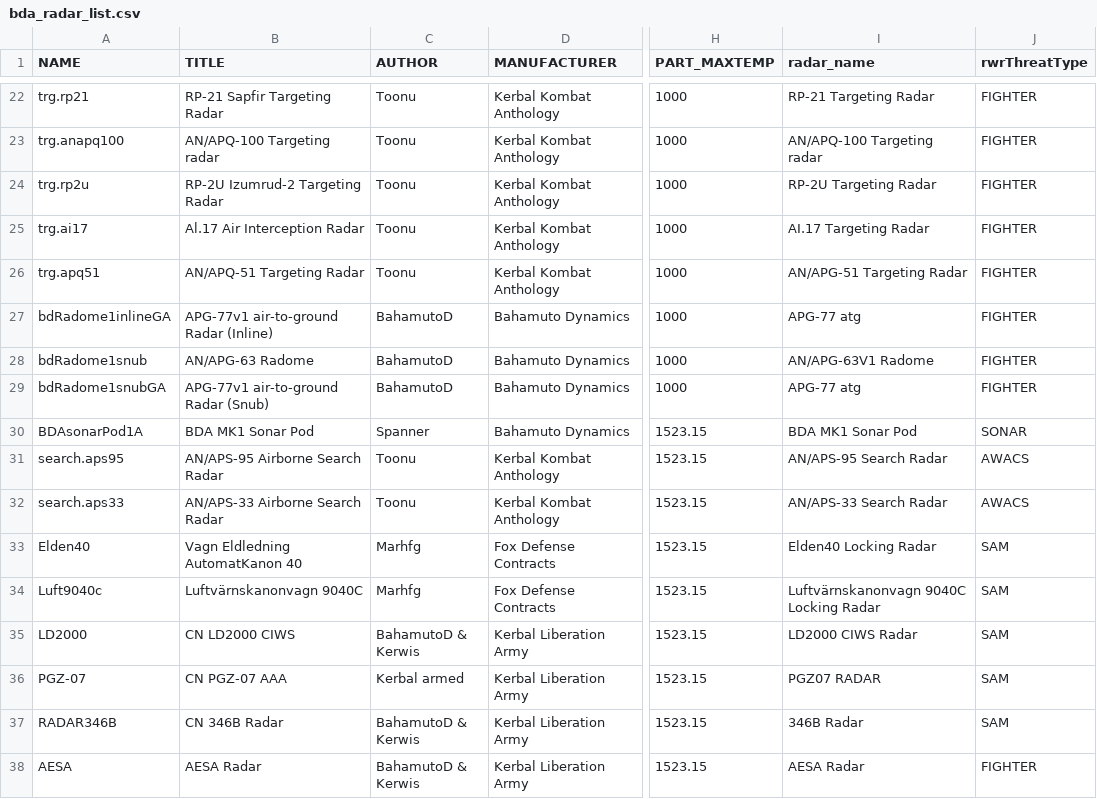
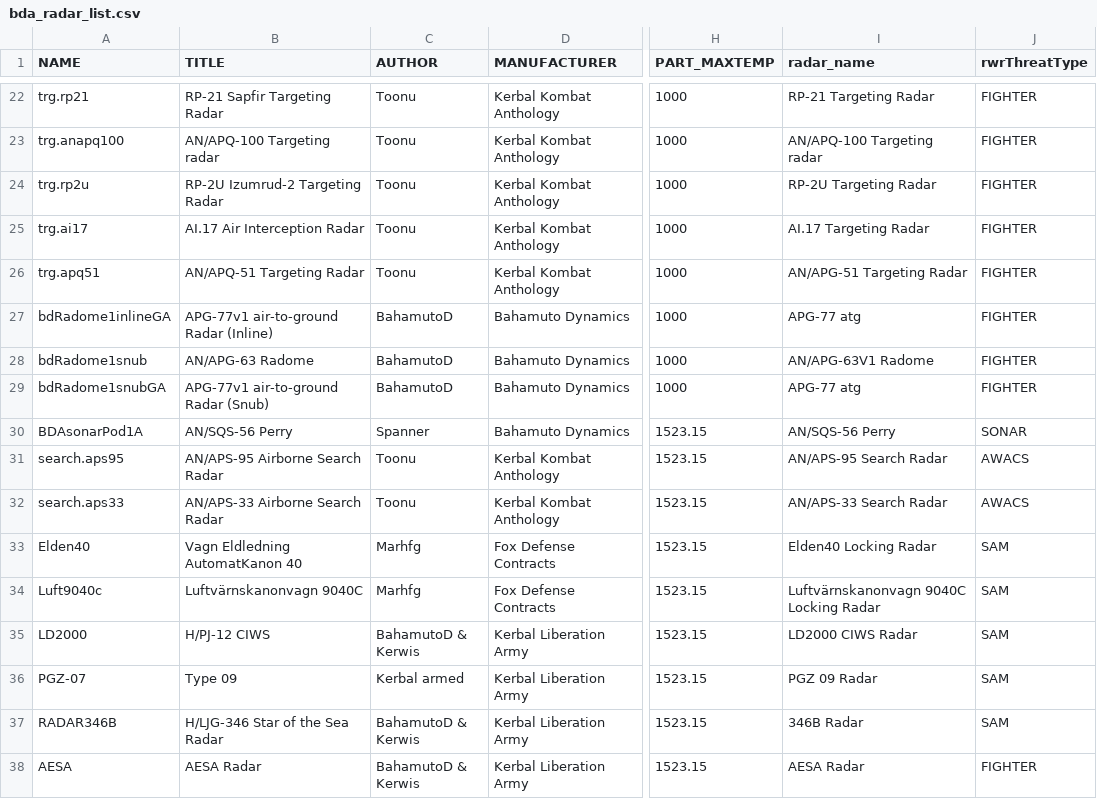
Before and after one commit to Toonu/KSP-KKA-Unity, a CSV file: Assets/Distribution/bda_radar_list.csv, drawn as a sheet; only a part is shown, gaps mark what is left out; the diff covers the shown part only; the diff names each change by its address in the sheet, - before the commit and + after, or states it on an @@ line.

```diff
--- a/Assets/Distribution/bda_radar_list.csv
+++ b/Assets/Distribution/bda_radar_list.csv
-B25 (TITLE): Al.17 Air Interception Radar
+B25 (TITLE): AI.17 Air Interception Radar
-B30 (TITLE): BDA MK1 Sonar Pod
+B30 (TITLE): AN/SQS-56 Perry
-I30 (radar_name): BDA MK1 Sonar Pod
+I30 (radar_name): AN/SQS-56 Perry
-B35 (TITLE): CN LD2000 CIWS
+B35 (TITLE): H/PJ-12 CIWS
-B36 (TITLE): CN PGZ-07 AAA
+B36 (TITLE): Type 09
-I36 (radar_name): PGZ07 RADAR
+I36 (radar_name): PGZ 09 Radar
-B37 (TITLE): CN 346B Radar
+B37 (TITLE): H/LJG-346 Star of the Sea Radar
```
Also changed, not shown: 1 added row and 17 edited cells elsewhere in this file, Assets/Distribution/bda_jammer_list.csv, Assets/Distribution/bda_missile_list.csv, 2 other files.
